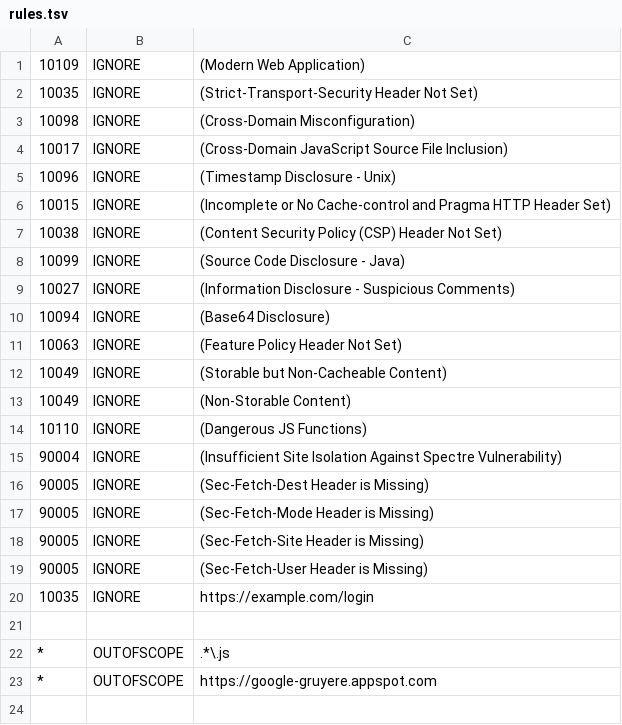
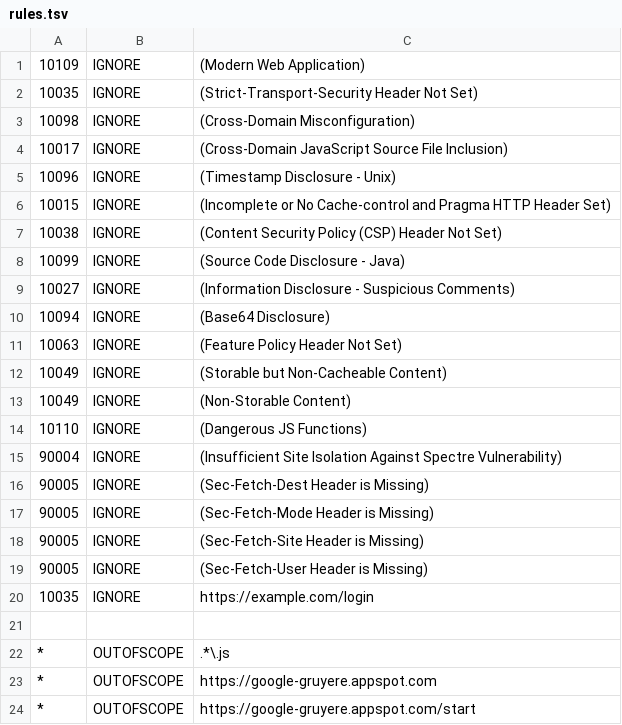
Before and after one commit to lucariowen/MERGING, a TSV file: .zap/rules.tsv, drawn as a sheet.

Commit message:
Update rules.tsv

```diff
--- a/.zap/rules.tsv
+++ b/.zap/rules.tsv
@@ -23 +23,2 @@
 *	OUTOFSCOPE	https://google-gruyere.appspot.com
+*	OUTOFSCOPE	https://google-gruyere.appspot.com/start
```
